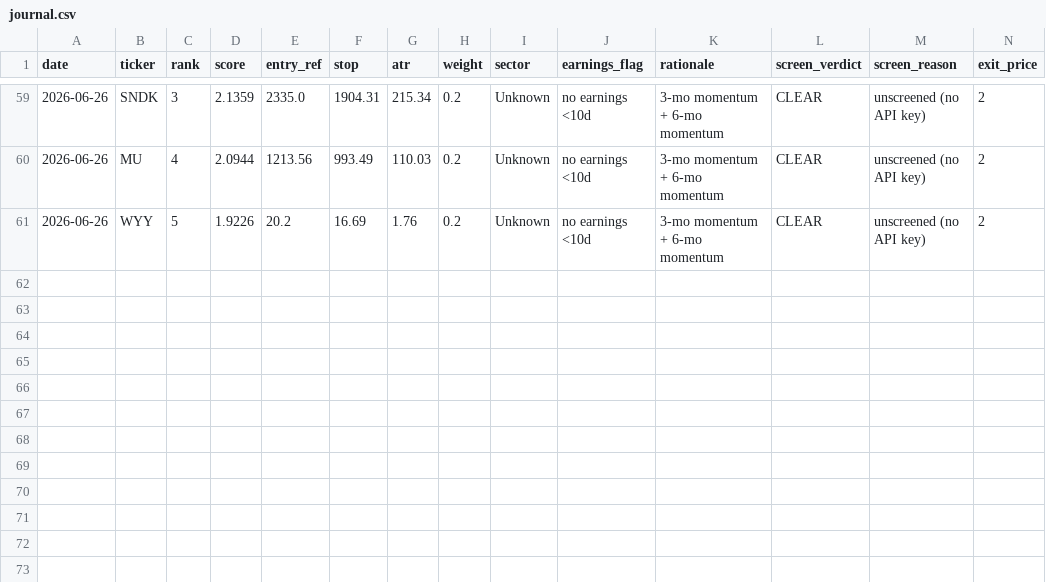
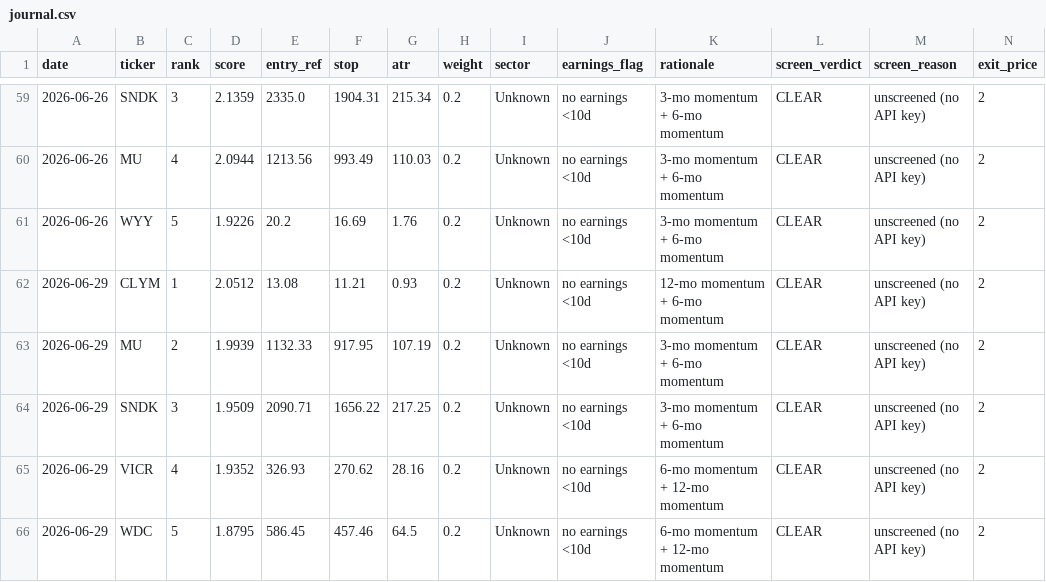
Before and after one commit to EeroP7/1, a CSV file: output_data/journal.csv, drawn as a sheet; only a part is shown, gaps mark what is left out; rows hold the shown columns only; the diff names each change by its address in the sheet, - before the commit and + after, or states it on an @@ line.

Commit message:
journal: daily picks 2026-06-29

```diff
--- a/output_data/journal.csv
+++ b/output_data/journal.csv
+row 62: 2026-06-29 | CLYM | 1 | 2.0512 | 13.08 | 11.21 | 0.93 | 0.2 | Unknown | no earnings <10d | 12-mo momentum + 6-mo momentum | CLEAR | unscreened (no API key) | 2
+row 63: 2026-06-29 | MU | 2 | 1.9939 | 1132.33 | 917.95 | 107.19 | 0.2 | Unknown | no earnings <10d | 3-mo momentum + 6-mo momentum | CLEAR | unscreened (no API key) | 2
+row 64: 2026-06-29 | SNDK | 3 | 1.9509 | 2090.71 | 1656.22 | 217.25 | 0.2 | Unknown | no earnings <10d | 3-mo momentum + 6-mo momentum | CLEAR | unscreened (no API key) | 2
+row 65: 2026-06-29 | VICR | 4 | 1.9352 | 326.93 | 270.62 | 28.16 | 0.2 | Unknown | no earnings <10d | 6-mo momentum + 12-mo momentum | CLEAR | unscreened (no API key) | 2
+row 66: 2026-06-29 | WDC | 5 | 1.8795 | 586.45 | 457.46 | 64.5 | 0.2 | Unknown | no earnings <10d | 6-mo momentum + 12-mo momentum | CLEAR | unscreened (no API key) | 2
```
Also changed, not shown: output_data/picks.csv.
